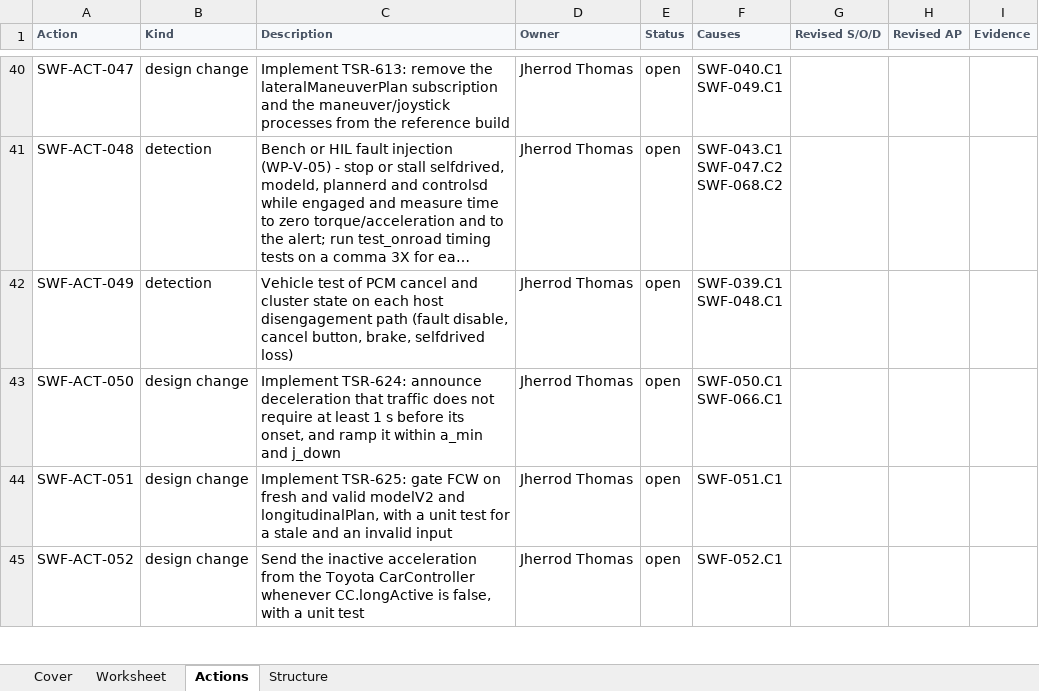
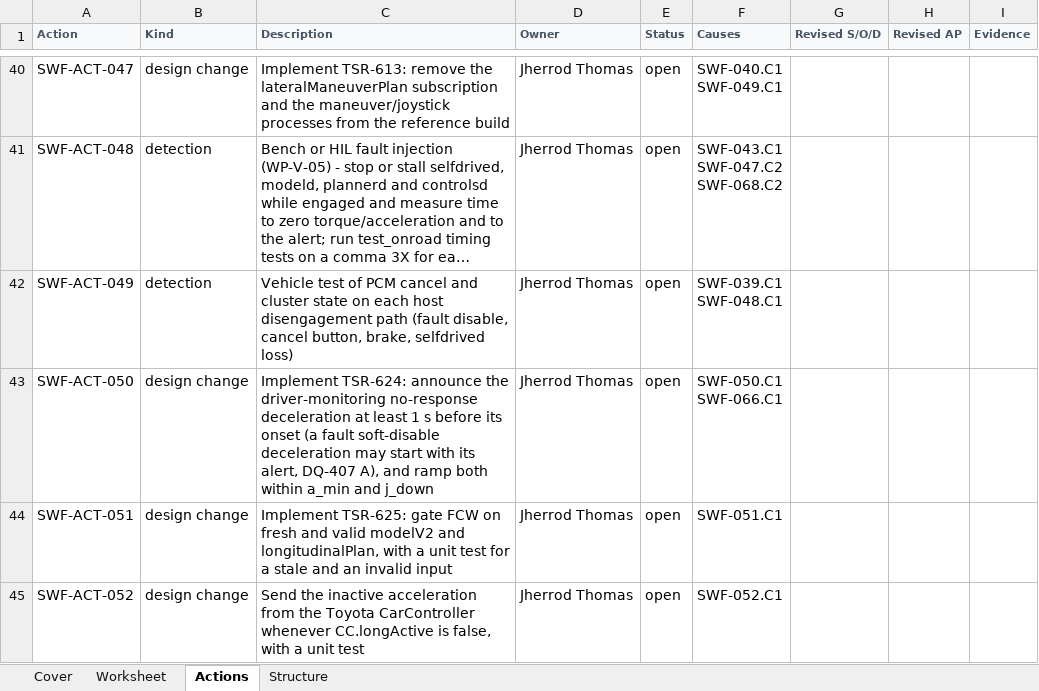
Before and after one commit to jherrodthomas/LionDriver, an Excel workbook: assurance/08-analyses/fmea/exports/review/sw-fmea-review.xlsx, sheet Actions, drawn as a sheet; only a part is shown, gaps mark what is left out; long unchanged cells end in …; values as stored, in another font and other column widths than the file's, no borders; the diff names each change by its address in the sheet, - before the commit and + after, or states it on an @@ line.

```diff
--- a/assurance/08-analyses/fmea/exports/review/sw-fmea-review.xlsx (sheet Actions)
+++ b/assurance/08-analyses/fmea/exports/review/sw-fmea-review.xlsx (sheet Actions)
-C43 (Description): …TSR-624: announce deceleration that traffic does not require at least 1 s before its onset, and ramp it within a_min…
+C43 (Description): …TSR-624: announce the driver-monitoring no-response deceleration at least 1 s before its onset (a fault soft-disable deceleration may start with its alert, DQ-407 A), and ramp both within a_min…
```
Also changed, not shown: sheet Worksheet, 57 other files.
